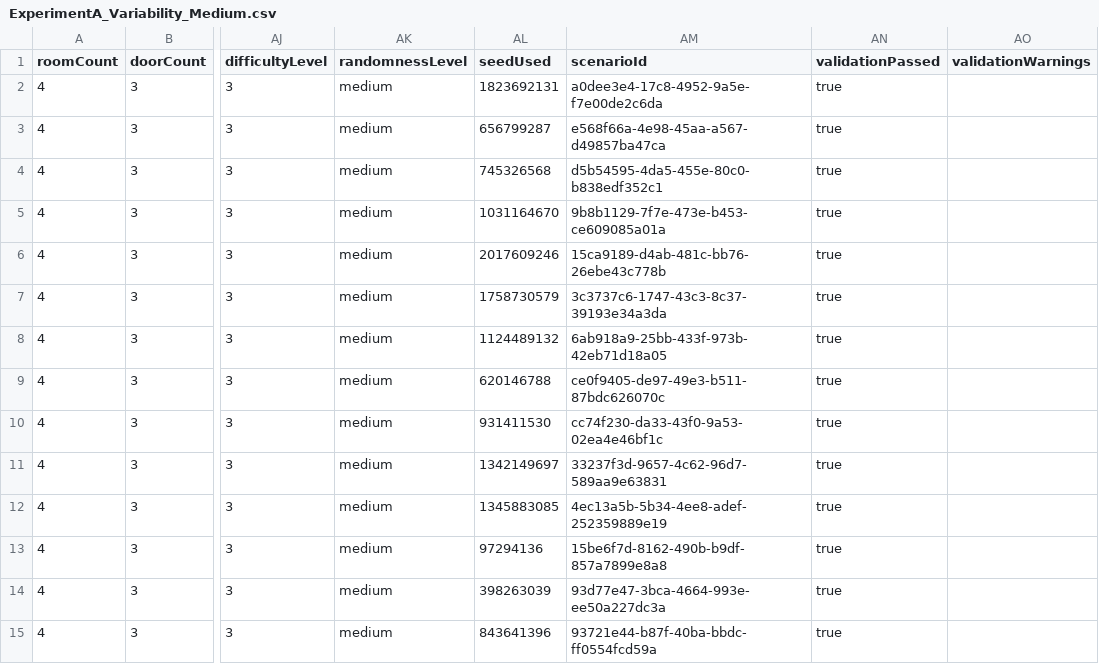
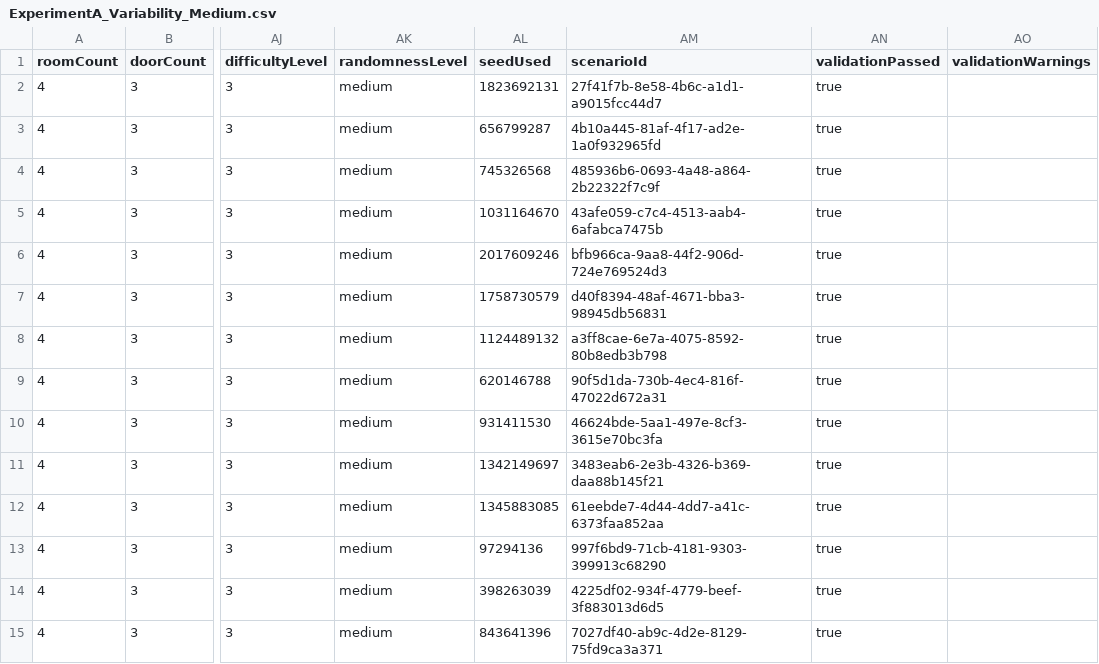
Before and after one commit to SentinelsUOM/Military-Training-System, a CSV file: Assets/Module1_DataModels_and_IO/Output/EvaluationResults/ExperimentA_Variability_Medium.csv, drawn as a sheet; only a part is shown, gaps mark what is left out; the diff covers the shown part only; the diff names each change by its address in the sheet, - before the commit and + after, or states it on an @@ line.

```diff
--- a/Assets/Module1_DataModels_and_IO/Output/EvaluationResults/ExperimentA_Variability_Medium.csv
+++ b/Assets/Module1_DataModels_and_IO/Output/EvaluationResults/ExperimentA_Variability_Medium.csv
-AM2 (scenarioId): a0dee3e4-17c8-4952-9a5e-f7e00de2c6da
+AM2 (scenarioId): 27f41f7b-8e58-4b6c-a1d1-a9015fcc44d7
-AM3 (scenarioId): e568f66a-4e98-45aa-a567-d49857ba47ca
+AM3 (scenarioId): 4b10a445-81af-4f17-ad2e-1a0f932965fd
-AM4 (scenarioId): d5b54595-4da5-455e-80c0-b838edf352c1
+AM4 (scenarioId): 485936b6-0693-4a48-a864-2b22322f7c9f
-AM5 (scenarioId): 9b8b1129-7f7e-473e-b453-ce609085a01a
+AM5 (scenarioId): 43afe059-c7c4-4513-aab4-6afabca7475b
-AM6 (scenarioId): 15ca9189-d4ab-481c-bb76-26ebe43c778b
+AM6 (scenarioId): bfb966ca-9aa8-44f2-906d-724e769524d3
-AM7 (scenarioId): 3c3737c6-1747-43c3-8c37-39193e34a3da
+AM7 (scenarioId): d40f8394-48af-4671-bba3-98945db56831
-AM8 (scenarioId): 6ab918a9-25bb-433f-973b-42eb71d18a05
+AM8 (scenarioId): a3ff8cae-6e7a-4075-8592-80b8edb3b798
-AM9 (scenarioId): ce0f9405-de97-49e3-b511-87bdc626070c
+AM9 (scenarioId): 90f5d1da-730b-4ec4-816f-47022d672a31
-AM10 (scenarioId): cc74f230-da33-43f0-9a53-02ea4e46bf1c
+AM10 (scenarioId): 46624bde-5aa1-497e-8cf3-3615e70bc3fa
-AM11 (scenarioId): 33237f3d-9657-4c62-96d7-589aa9e63831
+AM11 (scenarioId): 3483eab6-2e3b-4326-b369-daa88b145f21
-AM12 (scenarioId): 4ec13a5b-5b34-4ee8-adef-252359889e19
+AM12 (scenarioId): 61eebde7-4d44-4dd7-a41c-6373faa852aa
-AM13 (scenarioId): 15be6f7d-8162-490b-b9df-857a7899e8a8
+AM13 (scenarioId): 997f6bd9-71cb-4181-9303-399913c68290
-AM14 (scenarioId): 93d77e47-3bca-4664-993e-ee50a227dc3a
+AM14 (scenarioId): 4225df02-934f-4779-beef-3f883013d6d5
-AM15 (scenarioId): 93721e44-b87f-40ba-bbdc-ff0554fcd59a
+AM15 (scenarioId): 7027df40-ab9c-4d2e-8129-75fd9ca3a371
```
Also changed, not shown: 86 edited cells elsewhere in this file, Assets/Module1_DataModels_and_IO/Output/EvaluationResults/ExperimentA2_PairwiseDiversity_High.csv, Assets/Module1_DataModels_and_IO/Output/EvaluationResults/ExperimentA2_Variability_High.csv, 7 other files.
